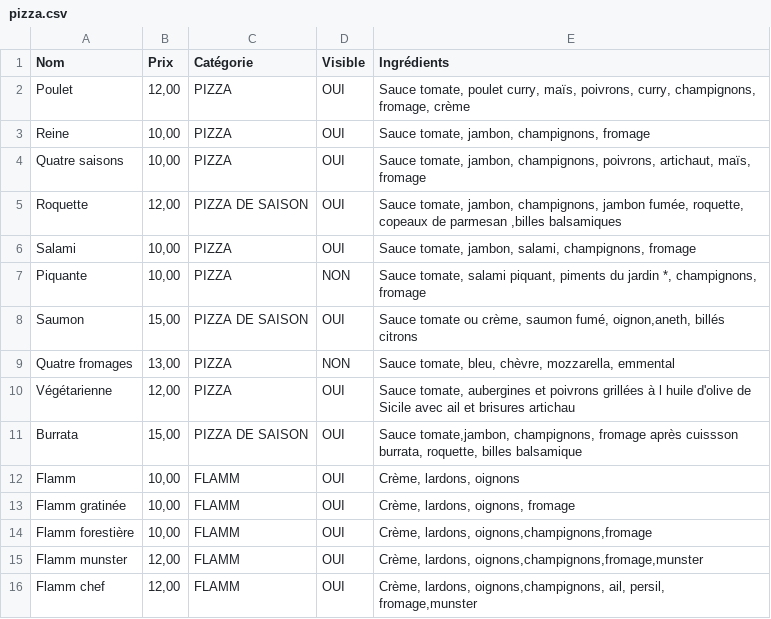
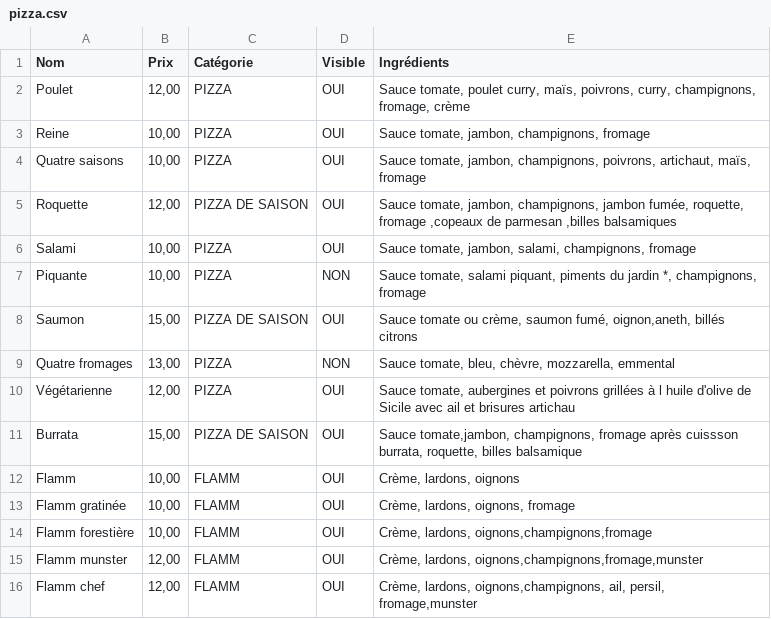
Before and after one commit to JH-KF/pizza-polak, a CSV file: src/content/pizza.csv, drawn as a sheet.

Commit message:
ci: Update content 📦

```diff
--- a/src/content/pizza.csv
+++ b/src/content/pizza.csv
@@ -4,3 +4,3 @@ Reine,"10,00",PIZZA,OUI,"Sauce tomate, jambon, champignons, fromage"
 Quatre saisons,"10,00",PIZZA,OUI,"Sauce tomate, jambon, champignons, poivrons, artichaut, maïs, fromage"
-Roquette,"12,00",PIZZA DE SAISON,OUI,"Sauce tomate, jambon, champignons, jambon fumée, roquette, copeaux de parmesan ,billes balsamiques "
+Roquette,"12,00",PIZZA DE SAISON,OUI,"Sauce tomate, jambon, champignons, jambon fumée, roquette, fromage ,copeaux de parmesan ,billes balsamiques "
 Salami,"10,00",PIZZA,OUI,"Sauce tomate, jambon, salami, champignons, fromage "
```
Also changed, not shown: 1 other file.
